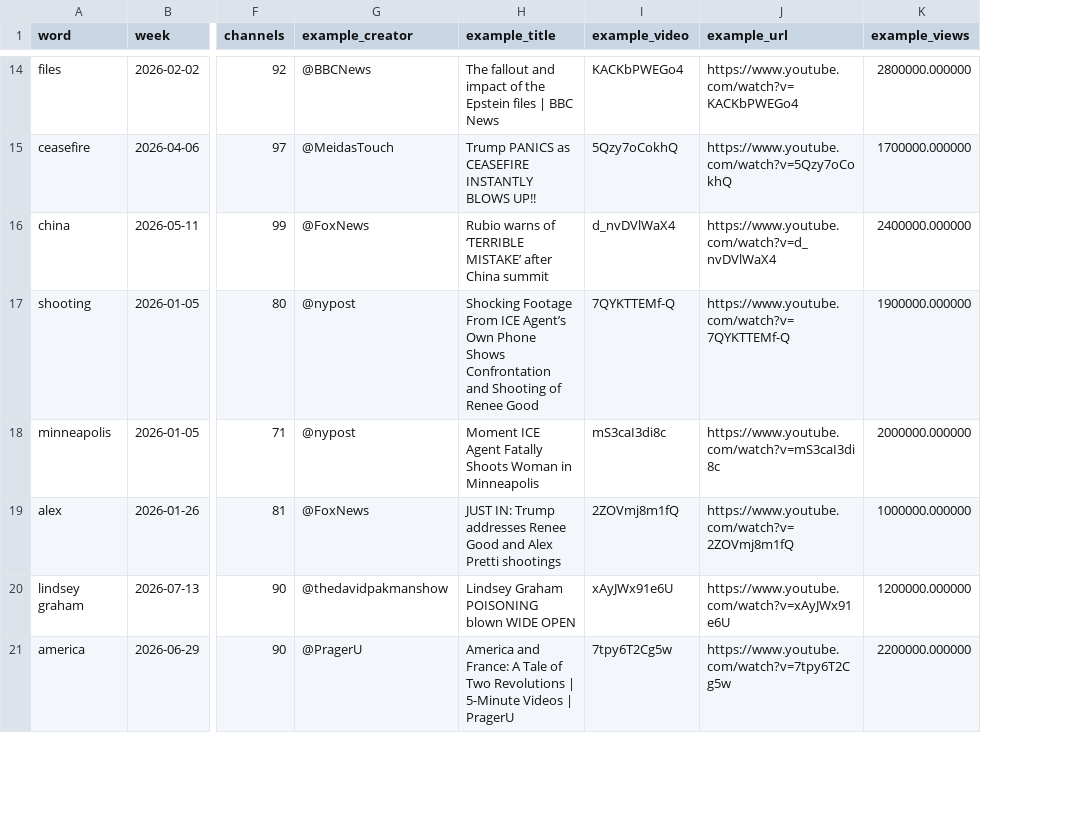
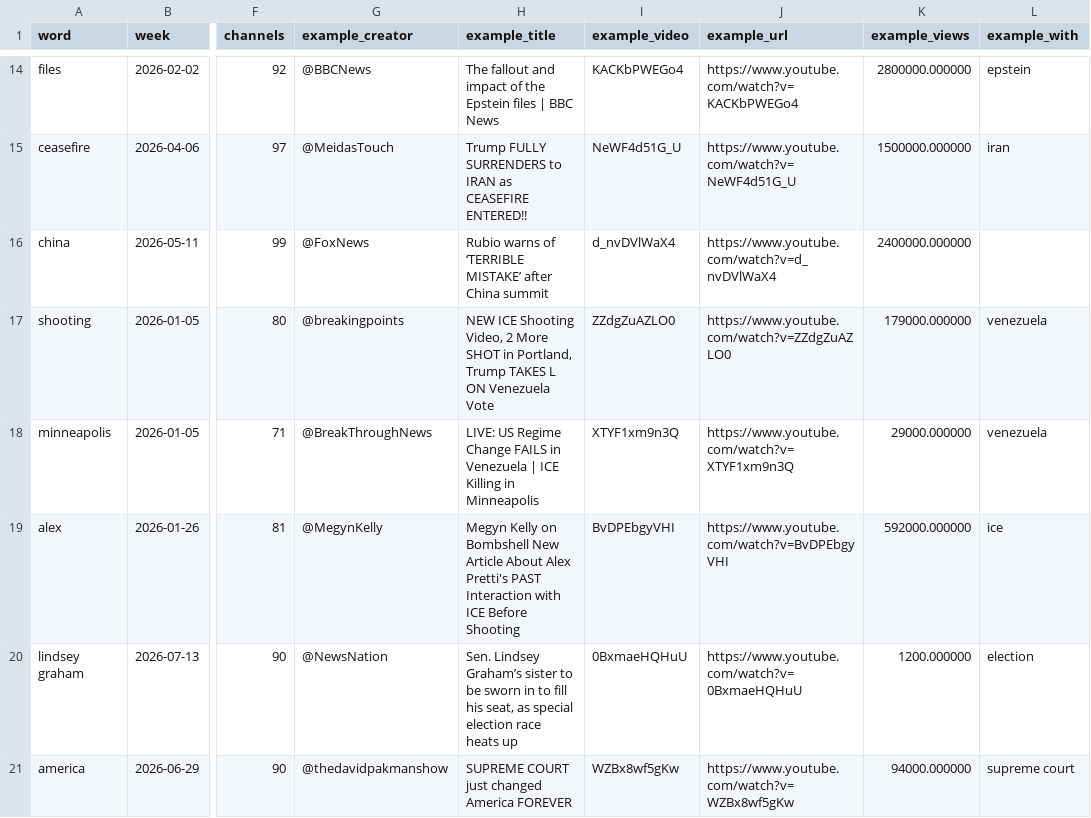
Before and after one commit to mordormordormordor/Political-YouTube-Title-Stylometry, a CSV file: data/titles/analysis/year_spikes.csv, drawn as a sheet; only a part is shown, gaps mark what is left out; the diff covers the shown part only; the diff names each change by its address in the sheet, - before the commit and + after, or states it on an @@ line.

```diff
--- a/data/titles/analysis/year_spikes.csv
+++ b/data/titles/analysis/year_spikes.csv
+column L (example_with), rows 14-21: epstein | iran |  | venezuela | venezuela | ice | election | supreme court
-H15 (example_title): Trump PANICS as CEASEFIRE INSTANTLY BLOWS UP!!
+H15 (example_title): Trump FULLY SURRENDERS to IRAN as CEASEFIRE ENTERED!!
-I15 (example_video): 5Qzy7oCokhQ
+I15 (example_video): NeWF4d51G_U
-J15 (example_url): https://www.youtube.com/watch?v=5Qzy7oCokhQ
+J15 (example_url): https://www.youtube.com/watch?v=NeWF4d51G_U
-K15 (example_views): 1700000.000000
+K15 (example_views): 1500000.000000
-G17 (example_creator): @nypost
+G17 (example_creator): @breakingpoints
-H17 (example_title): Shocking Footage From ICE Agent’s Own Phone Shows Confrontation and Shooting of Renee Good
+H17 (example_title): NEW ICE Shooting Video, 2 More SHOT in Portland, Trump TAKES L ON Venezuela Vote
-I17 (example_video): 7QYKTTEMf-Q
+I17 (example_video): ZZdgZuAZLO0
-J17 (example_url): https://www.youtube.com/watch?v=7QYKTTEMf-Q
+J17 (example_url): https://www.youtube.com/watch?v=ZZdgZuAZLO0
-K17 (example_views): 1900000.000000
+K17 (example_views): 179000.000000
-G18 (example_creator): @nypost
+G18 (example_creator): @BreakThroughNews
-H18 (example_title): Moment ICE Agent Fatally Shoots Woman in Minneapolis
+H18 (example_title): LIVE: US Regime Change FAILS in Venezuela | ICE Killing in Minneapolis
-I18 (example_video): mS3caI3di8c
+I18 (example_video): XTYF1xm9n3Q
-J18 (example_url): https://www.youtube.com/watch?v=mS3caI3di8c
+J18 (example_url): https://www.youtube.com/watch?v=XTYF1xm9n3Q
-K18 (example_views): 2000000.000000
+K18 (example_views): 29000.000000
-G19 (example_creator): @FoxNews
+G19 (example_creator): @MegynKelly
-H19 (example_title): JUST IN: Trump addresses Renee Good and Alex Pretti shootings
+H19 (example_title): Megyn Kelly on Bombshell New Article About Alex Pretti's PAST Interaction with ICE Before Shooting
-I19 (example_video): 2ZOVmj8m1fQ
+I19 (example_video): BvDPEbgyVHI
-J19 (example_url): https://www.youtube.com/watch?v=2ZOVmj8m1fQ
+J19 (example_url): https://www.youtube.com/watch?v=BvDPEbgyVHI
-K19 (example_views): 1000000.000000
+K19 (example_views): 592000.000000
-G20 (example_creator): @thedavidpakmanshow
+G20 (example_creator): @NewsNation
-H20 (example_title): Lindsey Graham POISONING blown WIDE OPEN
+H20 (example_title): Sen. Lindsey Graham’s sister to be sworn in to fill his seat, as special election race heats up
-I20 (example_video): xAyJWx91e6U
+I20 (example_video): 0BxmaeHQHuU
-J20 (example_url): https://www.youtube.com/watch?v=xAyJWx91e6U
+J20 (example_url): https://www.youtube.com/watch?v=0BxmaeHQHuU
-K20 (example_views): 1200000.000000
+K20 (example_views): 1200.000000
-G21 (example_creator): @PragerU
+G21 (example_creator): @thedavidpakmanshow
-H21 (example_title): America and France: A Tale of Two Revolutions | 5-Minute Videos | PragerU
+H21 (example_title): SUPREME COURT just changed America FOREVER
-I21 (example_video): 7tpy6T2Cg5w
+I21 (example_video): WZBx8wf5gKw
-J21 (example_url): https://www.youtube.com/watch?v=7tpy6T2Cg5w
+J21 (example_url): https://www.youtube.com/watch?v=WZBx8wf5gKw
-K21 (example_views): 2200000.000000
+K21 (example_views): 94000.000000
```
Also changed, not shown: 107 edited cells elsewhere in this file, data/titles/analysis/year_months.csv, 3 other files.
